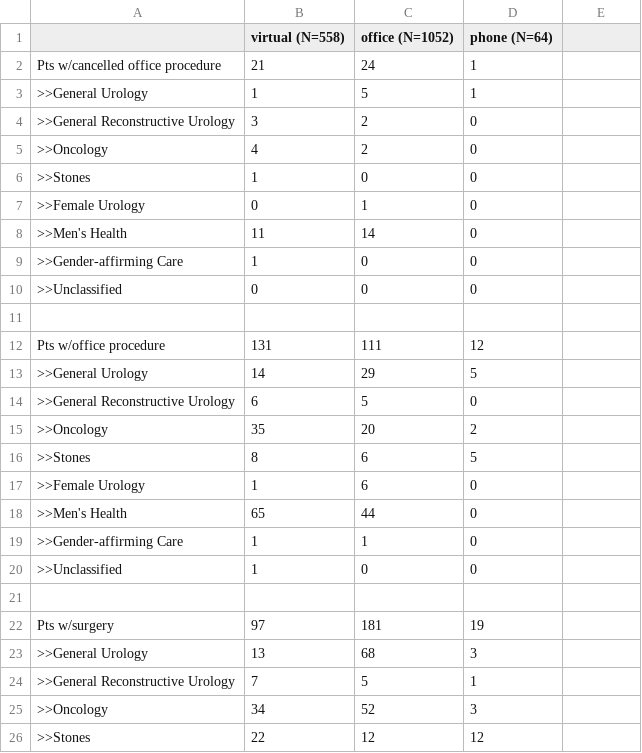
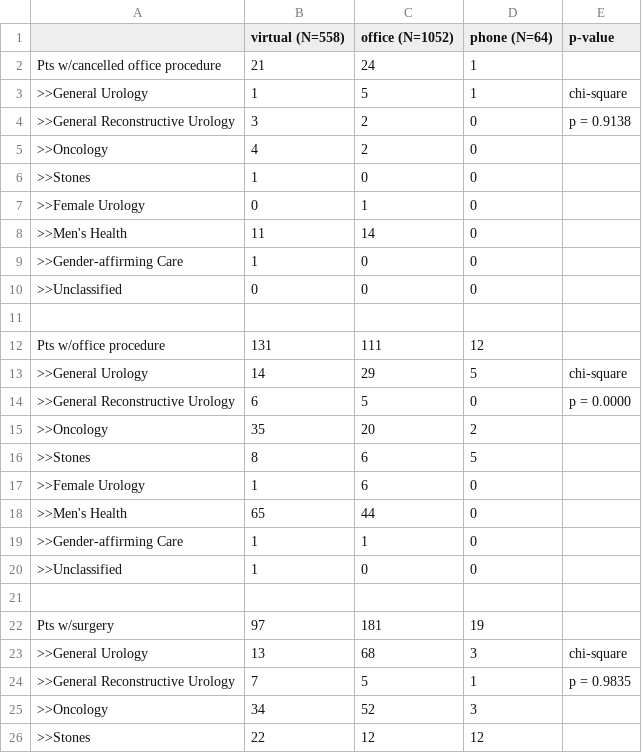
Before and after one commit to EricRob/uro-telemed, a CSV file: output.csv, drawn as a sheet; only a part is shown; the diff names each change by its address in the sheet, - before the commit and + after, or states it on an @@ line.

```diff
--- a/output.csv
+++ b/output.csv
-E1: (empty)
+E1: p-value
-E3 (p-value): (empty)
+E3 (p-value): chi-square
-E4 (p-value): (empty)
+E4 (p-value): p = 0.9138
-E13 (p-value): (empty)
+E13 (p-value): chi-square
-E14 (p-value): (empty)
+E14 (p-value): p = 0.0000
-E23 (p-value): (empty)
+E23 (p-value): chi-square
-E24 (p-value): (empty)
+E24 (p-value): p = 0.9835
```
Also changed, not shown: demographics_table.csv, 2 other files.
